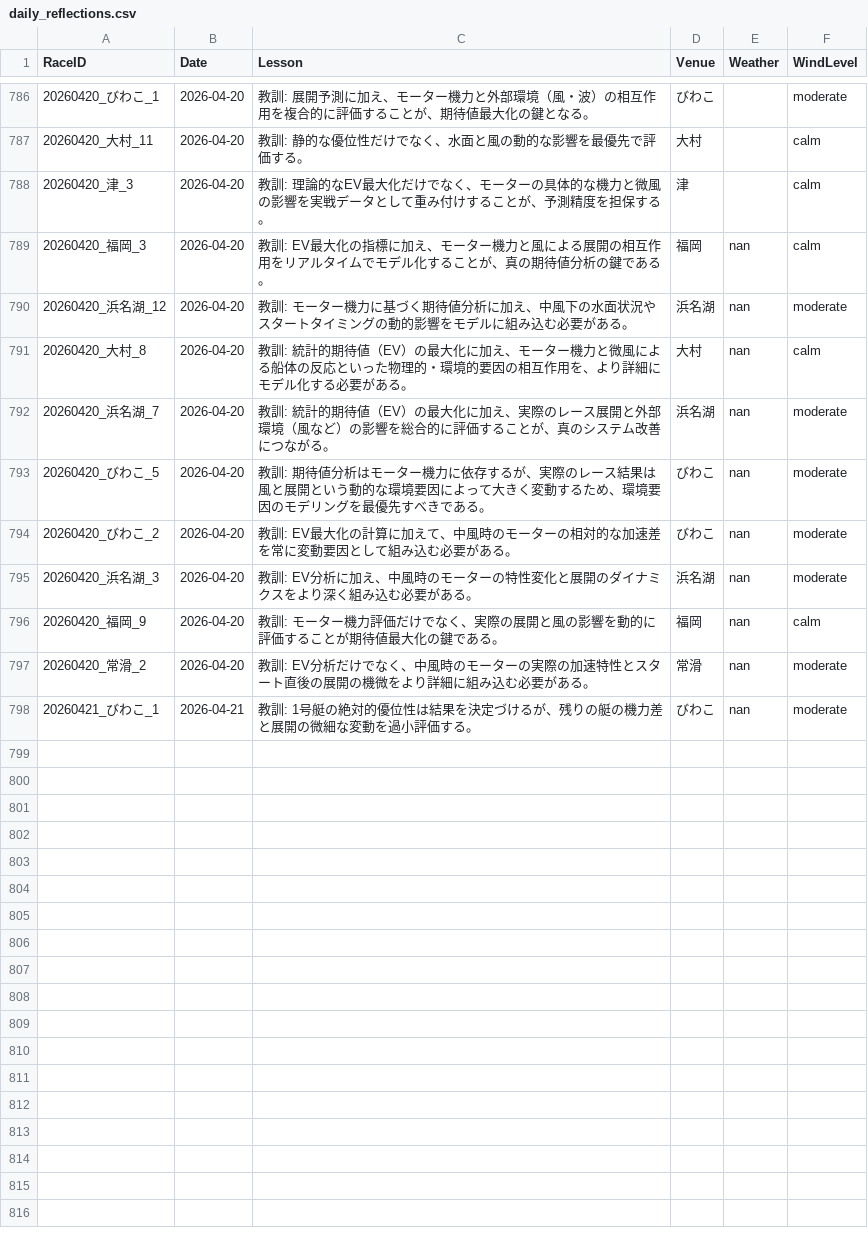
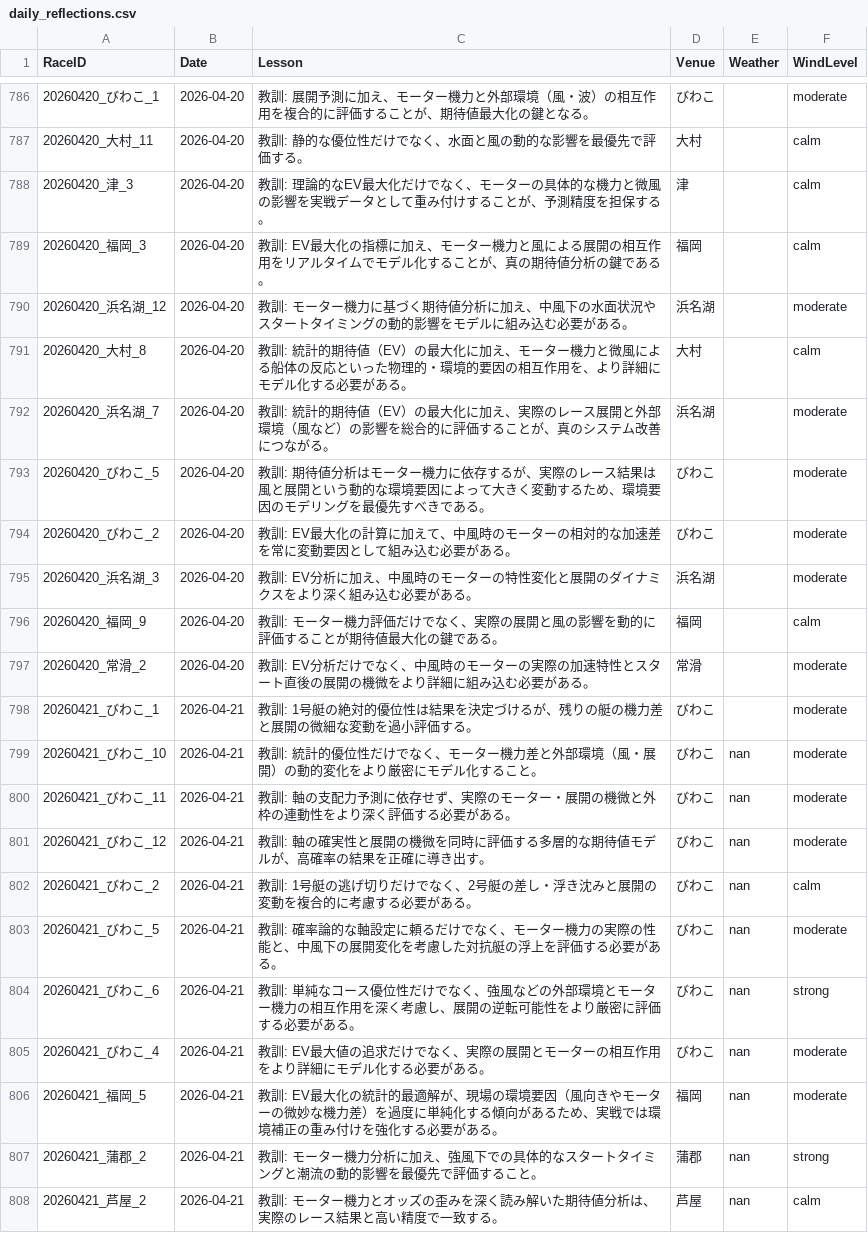
Before and after one commit to kids-masaru/Play, a CSV file: daily_data/daily_reflections.csv, drawn as a sheet; only a part is shown, gaps mark what is left out.

Commit message:
Auto-update dashboard data: 2026-05-10 00:04:59

```diff
--- a/daily_data/daily_reflections.csv
+++ b/daily_data/daily_reflections.csv
@@ -791,11 +791,21 @@ RaceID,Date,Lesson,Venue,Weather,WindLevel
 20260420_津_3,2026-04-20,教訓: 理論的なEV最大化だけでなく、モーターの具体的な機力と微風の影響を実戦データとして重み付けすることが、予測精度を担保する。,津,,calm
-20260420_福岡_3,2026-04-20,教訓: EV最大化の指標に加え、モーター機力と風による展開の相互作用をリアルタイムでモデル化することが、真の期待値分析の鍵である。,福岡,nan,calm
-20260420_浜名湖_12,2026-04-20,教訓: モーター機力に基づく期待値分析に加え、中風下の水面状況やスタートタイミングの動的影響をモデルに組み込む必要がある。,浜名湖,nan,moderate
-20260420_大村_8,2026-04-20,教訓: 統計的期待値（EV）の最大化に加え、モーター機力と微風による船体の反応といった物理的・環境的要因の相互作用を、より詳細にモデル化する必要がある。,大村,nan,calm
-20260420_浜名湖_7,2026-04-20,教訓: 統計的期待値（EV）の最大化に加え、実際のレース展開と外部環境（風など）の影響を総合的に評価することが、真のシステム改善につながる。,浜名湖,nan,moderate
-20260420_びわこ_5,2026-04-20,教訓: 期待値分析はモーター機力に依存するが、実際のレース結果は風と展開という動的な環境要因によって大きく変動するため、環境要因のモデリングを最優先すべきである。,びわこ,nan,moderate
-20260420_びわこ_2,2026-04-20,教訓: EV最大化の計算に加えて、中風時のモーターの相対的な加速差を常に変動要因として組み込む必要がある。,びわこ,nan,moderate
-20260420_浜名湖_3,2026-04-20,教訓: EV分析に加え、中風時のモーターの特性変化と展開のダイナミクスをより深く組み込む必要がある。,浜名湖,nan,moderate
-20260420_福岡_9,2026-04-20,教訓: モーター機力評価だけでなく、実際の展開と風の影響を動的に評価することが期待値最大化の鍵である。,福岡,nan,calm
-20260420_常滑_2,2026-04-20,教訓: EV分析だけでなく、中風時のモーターの実際の加速特性とスタート直後の展開の機微をより詳細に組み込む必要がある。,常滑,nan,moderate
-20260421_びわこ_1,2026-04-21,教訓: 1号艇の絶対的優位性は結果を決定づけるが、残りの艇の機力差と展開の微細な変動を過小評価する。,びわこ,nan,moderate
+20260420_福岡_3,2026-04-20,教訓: EV最大化の指標に加え、モーター機力と風による展開の相互作用をリアルタイムでモデル化することが、真の期待値分析の鍵である。,福岡,,calm
+20260420_浜名湖_12,2026-04-20,教訓: モーター機力に基づく期待値分析に加え、中風下の水面状況やスタートタイミングの動的影響をモデルに組み込む必要がある。,浜名湖,,moderate
+20260420_大村_8,2026-04-20,教訓: 統計的期待値（EV）の最大化に加え、モーター機力と微風による船体の反応といった物理的・環境的要因の相互作用を、より詳細にモデル化する必要がある。,大村,,calm
+20260420_浜名湖_7,2026-04-20,教訓: 統計的期待値（EV）の最大化に加え、実際のレース展開と外部環境（風など）の影響を総合的に評価することが、真のシステム改善につながる。,浜名湖,,moderate
+20260420_びわこ_5,2026-04-20,教訓: 期待値分析はモーター機力に依存するが、実際のレース結果は風と展開という動的な環境要因によって大きく変動するため、環境要因のモデリングを最優先すべきである。,びわこ,,moderate
+20260420_びわこ_2,2026-04-20,教訓: EV最大化の計算に加えて、中風時のモーターの相対的な加速差を常に変動要因として組み込む必要がある。,びわこ,,moderate
+20260420_浜名湖_3,2026-04-20,教訓: EV分析に加え、中風時のモーターの特性変化と展開のダイナミクスをより深く組み込む必要がある。,浜名湖,,moderate
+20260420_福岡_9,2026-04-20,教訓: モーター機力評価だけでなく、実際の展開と風の影響を動的に評価することが期待値最大化の鍵である。,福岡,,calm
+20260420_常滑_2,2026-04-20,教訓: EV分析だけでなく、中風時のモーターの実際の加速特性とスタート直後の展開の機微をより詳細に組み込む必要がある。,常滑,,moderate
+20260421_びわこ_1,2026-04-21,教訓: 1号艇の絶対的優位性は結果を決定づけるが、残りの艇の機力差と展開の微細な変動を過小評価する。,びわこ,,moderate
+20260421_びわこ_10,2026-04-21,教訓: 統計的優位性だけでなく、モーター機力差と外部環境（風・展開）の動的変化をより厳密にモデル化すること。,びわこ,nan,moderate
+20260421_びわこ_11,2026-04-21,教訓: 軸の支配力予測に依存せず、実際のモーター・展開の機微と外枠の連動性をより深く評価する必要がある。,びわこ,nan,moderate
+20260421_びわこ_12,2026-04-21,教訓: 軸の確実性と展開の機微を同時に評価する多層的な期待値モデルが、高確率の結果を正確に導き出す。,びわこ,nan,moderate
+20260421_びわこ_2,2026-04-21,教訓: 1号艇の逃げ切りだけでなく、2号艇の差し・浮き沈みと展開の変動を複合的に考慮する必要がある。,びわこ,nan,calm
+20260421_びわこ_5,2026-04-21,教訓: 確率論的な軸設定に頼るだけでなく、モーター機力の実際の性能と、中風下の展開変化を考慮した対抗艇の浮上を評価する必要がある。,びわこ,nan,moderate
+20260421_びわこ_6,2026-04-21,教訓: 単純なコース優位性だけでなく、強風などの外部環境とモーター機力の相互作用を深く考慮し、展開の逆転可能性をより厳密に評価する必要がある。,びわこ,nan,strong
+20260421_びわこ_4,2026-04-21,教訓: EV最大値の追求だけでなく、実際の展開とモーターの相互作用をより詳細にモデル化する必要がある。,びわこ,nan,moderate
+20260421_福岡_5,2026-04-21,教訓: EV最大化の統計的最適解が、現場の環境要因（風向きやモーターの微妙な機力差）を過度に単純化する傾向があるため、実戦では環境補正の重み付けを強化する必要がある。,福岡,nan,moderate
+20260421_蒲郡_2,2026-04-21,教訓: モーター機力分析に加え、強風下での具体的なスタートタイミングと潮流の動的影響を最優先で評価すること。,蒲郡,nan,strong
+20260421_芦屋_2,2026-04-21,教訓: モーター機力とオッズの歪みを深く読み解いた期待値分析は、実際のレース結果と高い精度で一致する。,芦屋,nan,calm
```
Also changed, not shown: dashboard/public/daily_data/daily_player_course_stats.csv, dashboard/public/daily_data/daily_reflections.csv, 2 other files.
